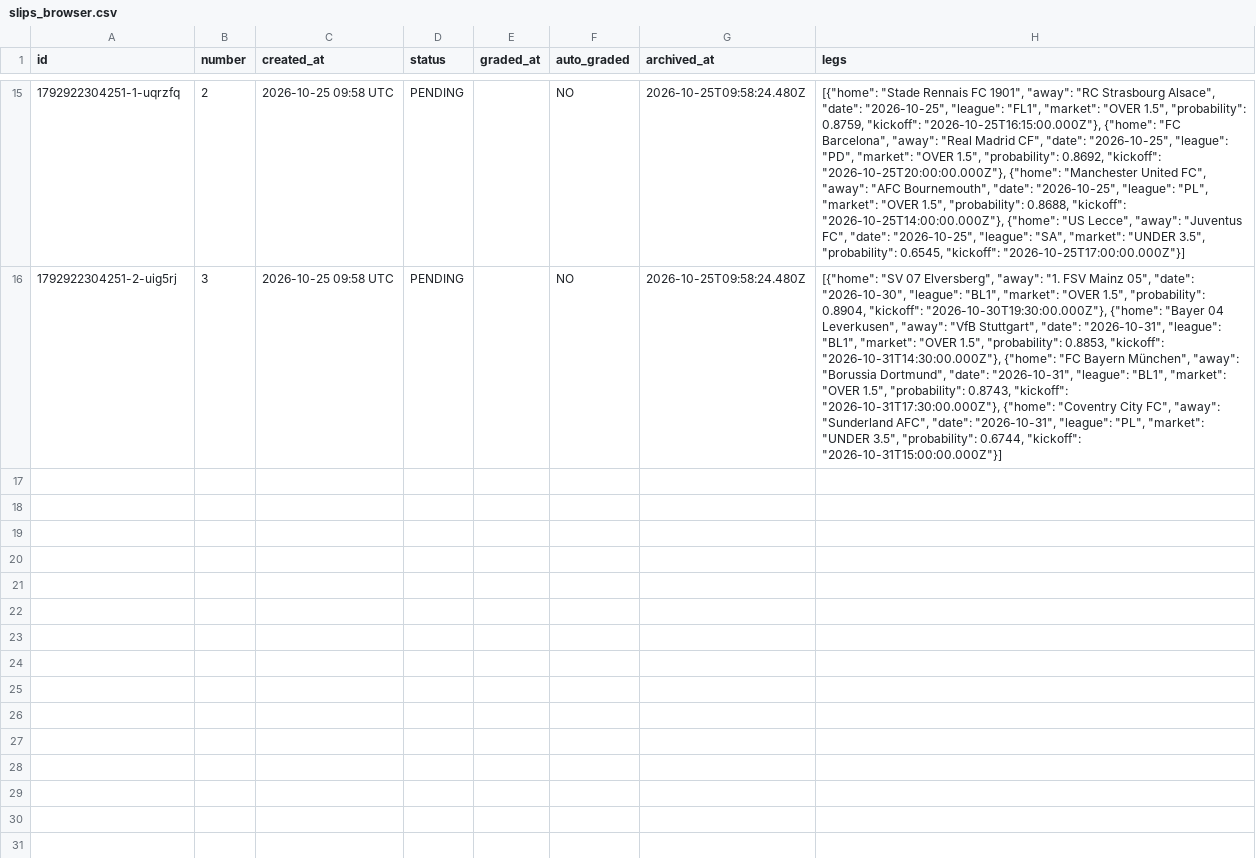
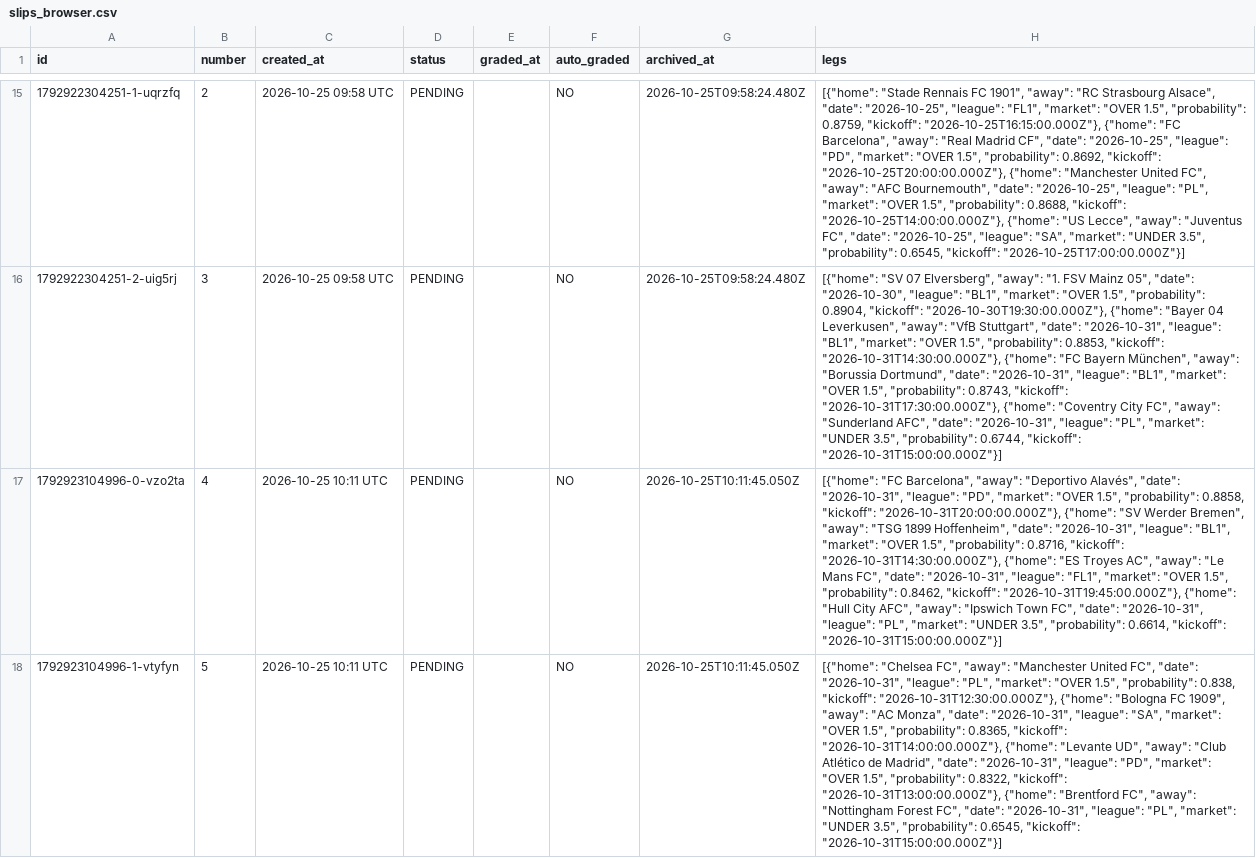
Before and after one commit to AgainBuilds/BARBADOX-MODEL, a CSV file: slips_browser.csv, drawn as a sheet; only a part is shown, gaps mark what is left out; the diff covers the shown part only; the diff names each change by its address in the sheet, - before the commit and + after, or states it on an @@ line.

Commit message:
Update slips history (browser tracker archive) [skip render]

```diff
--- a/slips_browser.csv
+++ b/slips_browser.csv
+row 17: 1792923104996-0-vzo2ta | 4 | 2026-10-25 10:11 UTC | PENDING |  | NO | 2026-10-25T10:11:45.050Z | [{"home": "FC Barcelona", "away": "Deportivo Alavés", "date": "2026-10-31", "league": "PD", "market": "OVER 1.5", "probability": 0.8858, "kickoff": "2026-10-31T20:00:00.000Z"}, {"home": "SV Werder Bremen", "away": "TSG 1899 Hoffenheim", "date": "2026-10-31", "league": "BL1", "market": "OVER 1.5", "probability": 0.8716, "kickoff": "2026-10-31T14:30:00.000Z"}, {"home": "ES Troyes AC", "away": "Le Mans FC", "date": "2026-10-31", "league": "FL1", "market": "OVER 1.5", "probability": 0.8462, "kickoff": "2026-10-31T19:45:00.000Z"}, {"home": "Hull City AFC", "away": "Ipswich Town FC", "date": "2026-10-31", "league": "PL", "market": "UNDER 3.5", "probability": 0.6614, "kickoff": "2026-10-31T15:00:00.000Z"}]
+row 18: 1792923104996-1-vtyfyn | 5 | 2026-10-25 10:11 UTC | PENDING |  | NO | 2026-10-25T10:11:45.050Z | [{"home": "Chelsea FC", "away": "Manchester United FC", "date": "2026-10-31", "league": "PL", "market": "OVER 1.5", "probability": 0.838, "kickoff": "2026-10-31T12:30:00.000Z"}, {"home": "Bologna FC 1909", "away": "AC Monza", "date": "2026-10-31", "league": "SA", "market": "OVER 1.5", "probability": 0.8365, "kickoff": "2026-10-31T14:00:00.000Z"}, {"home": "Levante UD", "away": "Club Atlético de Madrid", "date": "2026-10-31", "league": "PD", "market": "OVER 1.5", "probability": 0.8322, "kickoff": "2026-10-31T13:00:00.000Z"}, {"home": "Brentford FC", "away": "Nottingham Forest FC", "date": "2026-10-31", "league": "PL", "market": "UNDER 3.5", "probability": 0.6545, "kickoff": "2026-10-31T15:00:00.000Z"}]
```
Also changed, not shown: 1 added row elsewhere in this file.
